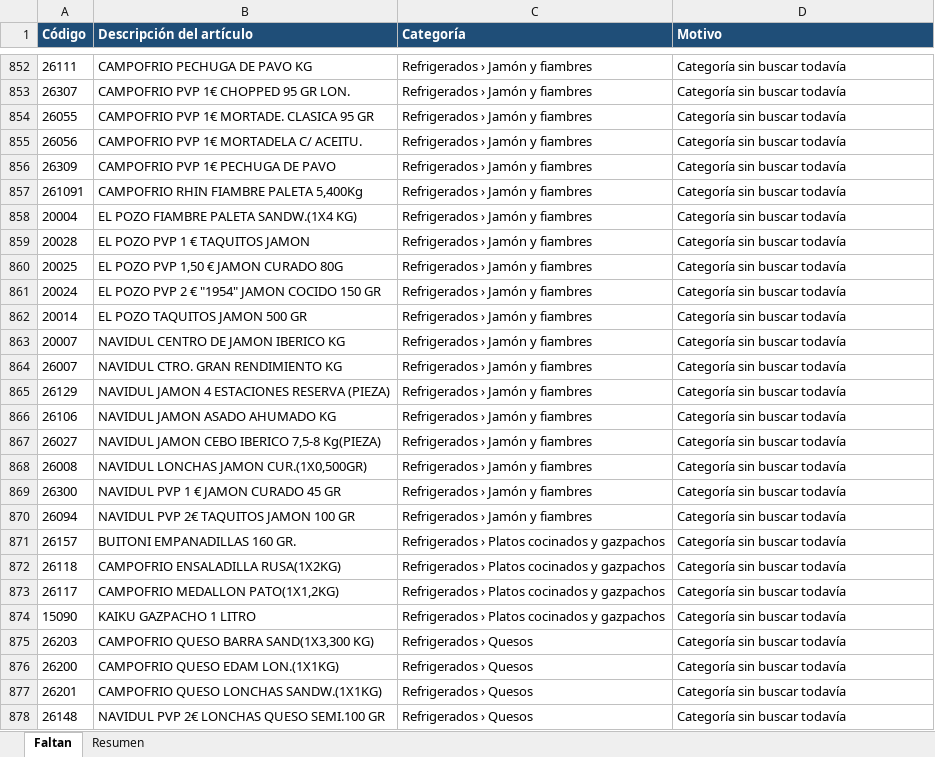
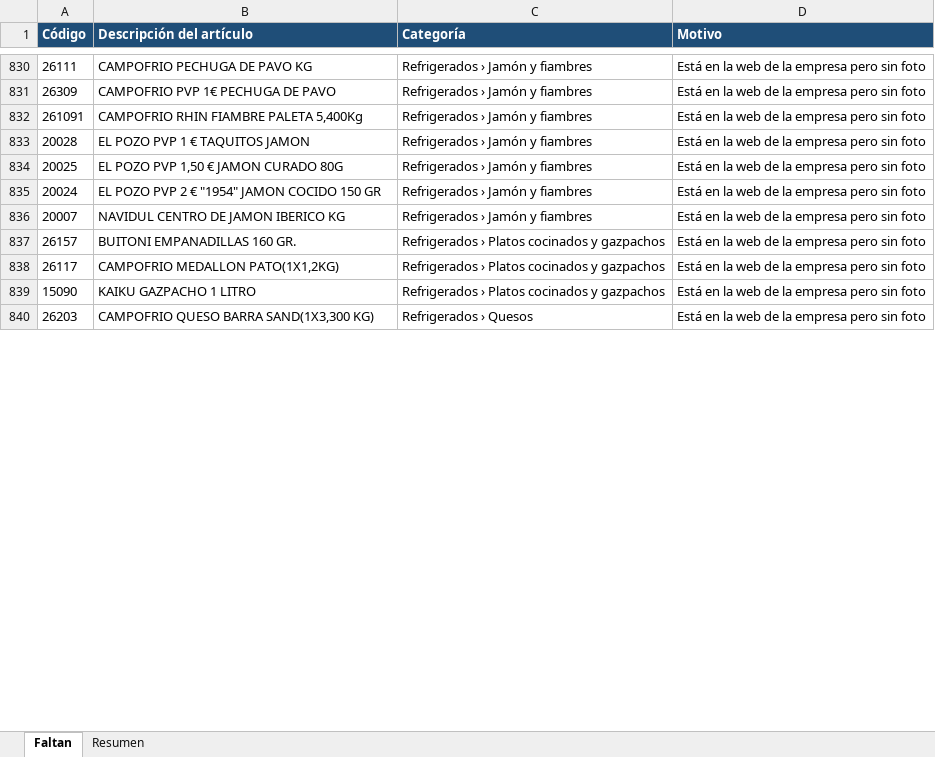
Before and after one commit to distribucionesvmia-lab/distribuciones-vm-, an Excel workbook: fotos-nuevas/FALTAN.xlsx, sheet Faltan, drawn as a sheet; only a part is shown, gaps mark what is left out; values as stored, in another font and other column widths than the file's, no borders; removed rows and columns are numbered as before the commit, all else as after; the diff covers the shown part only; the diff names each change by its address in the sheet, - before the commit and + after, or states it on an @@ line.

```diff
--- a/fotos-nuevas/FALTAN.xlsx (sheet Faltan)
+++ b/fotos-nuevas/FALTAN.xlsx (sheet Faltan)
-D830 (Motivo): Categoría sin buscar todavía
+D830 (Motivo): Está en la web de la empresa pero sin foto
-row 853: 26307 | CAMPOFRIO PVP 1€ CHOPPED 95 GR LON. | Refrigerados › Jamón y fiambres | Categoría sin buscar todavía
-row 854: 26055 | CAMPOFRIO PVP 1€ MORTADE. CLASICA 95 GR | Refrigerados › Jamón y fiambres | Categoría sin buscar todavía
-row 855: 26056 | CAMPOFRIO PVP 1€ MORTADELA C/ ACEITU. | Refrigerados › Jamón y fiambres | Categoría sin buscar todavía
-D831:D832 (Motivo): Categoría sin buscar todavía
+D831:D832 (Motivo): Está en la web de la empresa pero sin foto
-row 858: 20004 | EL POZO FIAMBRE PALETA SANDW.(1X4 KG) | Refrigerados › Jamón y fiambres | Categoría sin buscar todavía
-D833:D835 (Motivo): Categoría sin buscar todavía
+D833:D835 (Motivo): Está en la web de la empresa pero sin foto
-row 862: 20014 | EL POZO TAQUITOS JAMON 500 GR | Refrigerados › Jamón y fiambres | Categoría sin buscar todavía
-D836 (Motivo): Categoría sin buscar todavía
+D836 (Motivo): Está en la web de la empresa pero sin foto
-row 864: 26007 | NAVIDUL CTRO. GRAN RENDIMIENTO KG | Refrigerados › Jamón y fiambres | Categoría sin buscar todavía
-row 865: 26129 | NAVIDUL JAMON 4 ESTACIONES RESERVA (PIEZA) | Refrigerados › Jamón y fiambres | Categoría sin buscar todavía
-row 866: 26106 | NAVIDUL JAMON ASADO AHUMADO KG | Refrigerados › Jamón y fiambres | Categoría sin buscar todavía
-row 867: 26027 | NAVIDUL JAMON CEBO IBERICO 7,5-8 Kg(PIEZA) | Refrigerados › Jamón y fiambres | Categoría sin buscar todavía
-row 868: 26008 | NAVIDUL LONCHAS JAMON CUR.(1X0,500GR) | Refrigerados › Jamón y fiambres | Categoría sin buscar todavía
-row 869: 26300 | NAVIDUL PVP 1 € JAMON CURADO 45 GR | Refrigerados › Jamón y fiambres | Categoría sin buscar todavía
-row 870: 26094 | NAVIDUL PVP 2€ TAQUITOS JAMON 100 GR | Refrigerados › Jamón y fiambres | Categoría sin buscar todavía
-D837 (Motivo): Categoría sin buscar todavía
+D837 (Motivo): Está en la web de la empresa pero sin foto
-row 872: 26118 | CAMPOFRIO ENSALADILLA RUSA(1X2KG) | Refrigerados › Platos cocinados y gazpachos | Categoría sin buscar todavía
-D838:D840 (Motivo): Categoría sin buscar todavía
+D838:D840 (Motivo): Está en la web de la empresa pero sin foto
-row 876: 26200 | CAMPOFRIO QUESO EDAM LON.(1X1KG) | Refrigerados › Quesos | Categoría sin buscar todavía
-row 877: 26201 | CAMPOFRIO QUESO LONCHAS SANDW.(1X1KG) | Refrigerados › Quesos | Categoría sin buscar todavía
-row 878: 26148 | NAVIDUL PVP 2€ LONCHAS QUESO SEMI.100 GR | Refrigerados › Quesos | Categoría sin buscar todavía
```
Also changed, not shown: 22 removed rows and 20 edited cells elsewhere in this sheet, sheet Resumen, 41 other files.
